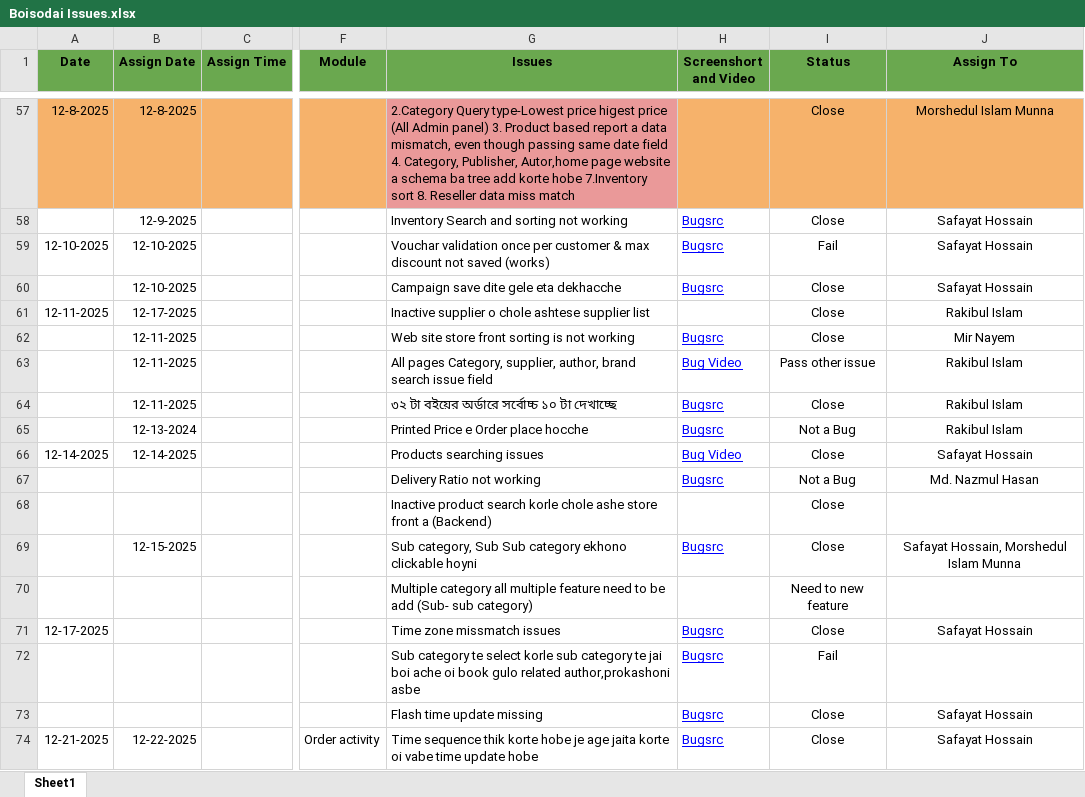
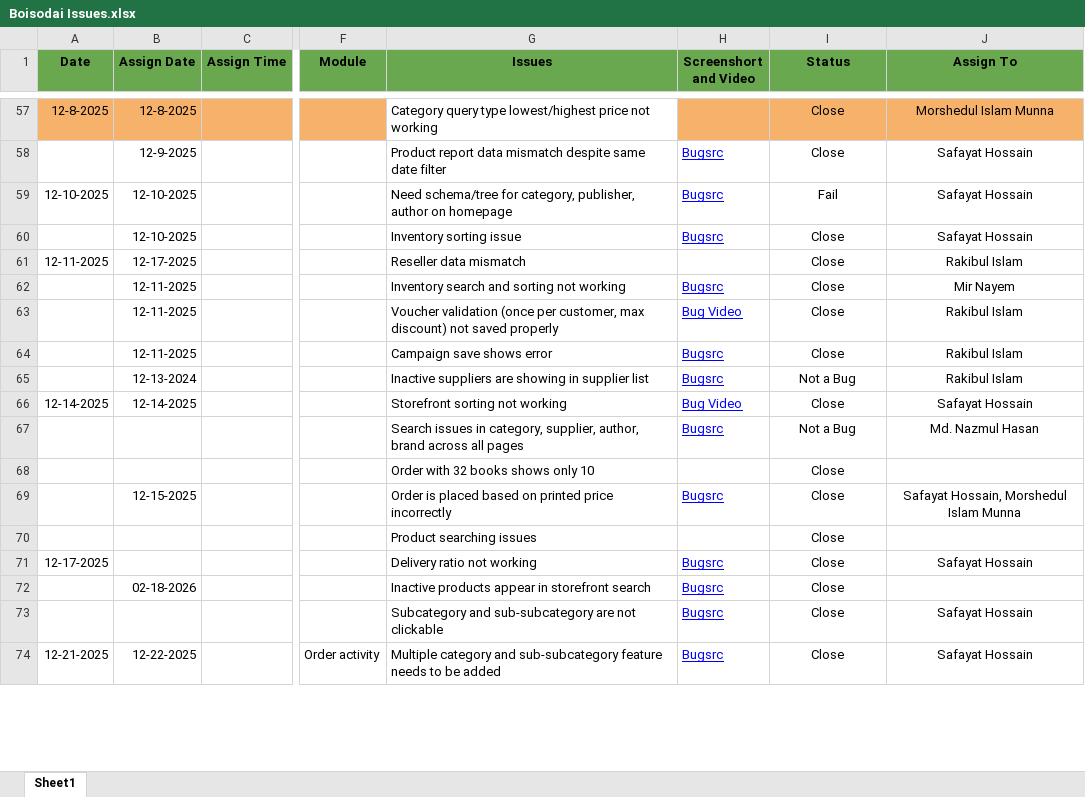
Before and after one commit to imran2635/Boisodai-Web-Application, an Excel workbook: Boisodai Issues.xlsx, sheet Sheet1, drawn as a sheet; only a part is shown, gaps mark what is left out; values as stored, in another font and other column widths than the file's, no borders; charts and pictures not drawn; the diff covers the shown part only; the diff names each change by its address in the sheet, - before the commit and + after, or states it on an @@ line.

```diff
--- a/Boisodai Issues.xlsx (sheet Sheet1)
+++ b/Boisodai Issues.xlsx (sheet Sheet1)
-G57 (Issues): 2.Category Query type-Lowest price higest price (All Admin panel) 3. Product based report a data mismatch, even though passing same date field 4. Category, Publisher, Autor,home page website a schema ba tree add korte hobe 7.Inventory sort 8. Reseller data miss match
+G57 (Issues): Category query type lowest/highest price not working
-G57 fill: #EA9999
+G57 fill: none
-G58 (Issues): Inventory Search and sorting not working
+G58 (Issues): Product report data mismatch despite same date filter
-G59 (Issues): Vouchar validation once per customer & max discount not saved (works)
+G59 (Issues): Need schema/tree for category, publisher, author on homepage
-G60 (Issues): Campaign save dite gele eta dekhacche
+G60 (Issues): Inventory sorting issue
-G61 (Issues): Inactive supplier o chole ashtese supplier list
+G61 (Issues): Reseller data mismatch
-G62 (Issues): Web site store front sorting is not working
+G62 (Issues): Inventory search and sorting not working
-G63 (Issues): All pages Category, supplier, author, brand search issue field
+G63 (Issues): Voucher validation (once per customer, max discount) not saved properly
-I63 (Status): Pass other issue
+I63 (Status): Close
-G64 (Issues): ৩২ টা বইয়ের অর্ডারে সর্বোচ্চ ১০ টা দেখাচ্ছে
+G64 (Issues): Campaign save shows error
-G65 (Issues): Printed Price e Order place hocche
+G65 (Issues): Inactive suppliers are showing in supplier list
-G66 (Issues): Products searching issues
+G66 (Issues): Storefront sorting not working
-G67 (Issues): Delivery Ratio not working
+G67 (Issues): Search issues in category, supplier, author, brand across all pages
-G68 (Issues): Inactive product search korle chole ashe store front a (Backend)
+G68 (Issues): Order with 32 books shows only 10
-G69 (Issues): Sub category, Sub Sub category ekhono clickable hoyni
+G69 (Issues): Order is placed based on printed price incorrectly
-G70 (Issues): Multiple category all multiple feature need to be add (Sub- sub category)
+G70 (Issues): Product searching issues
-I70 (Status): Need to new feature
+I70 (Status): Close
-G71 (Issues): Time zone missmatch issues
+G71 (Issues): Delivery ratio not working
-B72 (Assign Date): (empty)
+B72 (Assign Date): 02-18-2026
-G72 (Issues): Sub category te select korle sub category te jai boi ache oi book gulo related author,prokashoni asbe
+G72 (Issues): Inactive products appear in storefront search
-I72 (Status): Fail
+I72 (Status): Close
-G73 (Issues): Flash time update missing
+G73 (Issues): Subcategory and sub-subcategory are not clickable
-G74 (Issues): Time sequence thik korte hobe je age jaita korte oi vabe time update hobe
+G74 (Issues): Multiple category and sub-subcategory feature needs to be added
```
Also changed, not shown: other rows of this sheet, hidden cells.
